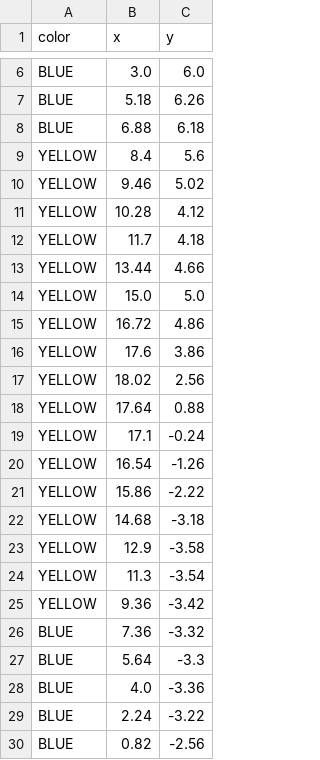
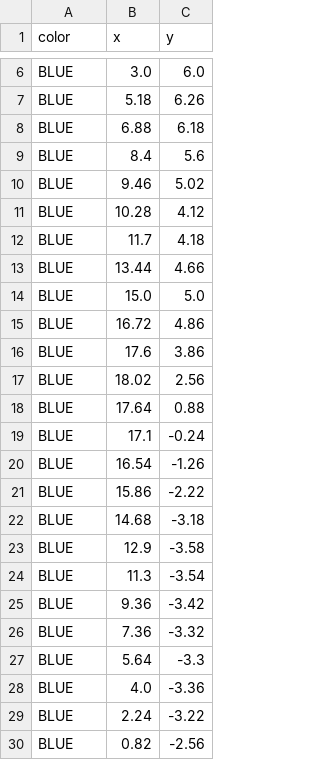
Before and after one commit to usbt0p/Ejercicio-ROS2, a CSV file: src/environment/tracks/small_track.csv, drawn as a sheet; only a part is shown, gaps mark what is left out.

Commit message:
fix: small track cones color

```diff
--- a/src/environment/tracks/small_track.csv
+++ b/src/environment/tracks/small_track.csv
@@ -8,19 +8,19 @@ BLUE,5.18,6.26
 BLUE,6.88,6.18
-YELLOW,8.4,5.6
-YELLOW,9.46,5.02
-YELLOW,10.28,4.12
-YELLOW,11.7,4.18
-YELLOW,13.44,4.66
-YELLOW,15.0,5.0
-YELLOW,16.72,4.86
-YELLOW,17.6,3.86
-YELLOW,18.02,2.56
-YELLOW,17.64,0.88
-YELLOW,17.1,-0.24
-YELLOW,16.54,-1.26
-YELLOW,15.86,-2.22
-YELLOW,14.68,-3.18
-YELLOW,12.9,-3.58
-YELLOW,11.3,-3.54
-YELLOW,9.36,-3.42
+BLUE,8.4,5.6
+BLUE,9.46,5.02
+BLUE,10.28,4.12
+BLUE,11.7,4.18
+BLUE,13.44,4.66
+BLUE,15.0,5.0
+BLUE,16.72,4.86
+BLUE,17.6,3.86
+BLUE,18.02,2.56
+BLUE,17.64,0.88
+BLUE,17.1,-0.24
+BLUE,16.54,-1.26
+BLUE,15.86,-2.22
+BLUE,14.68,-3.18
+BLUE,12.9,-3.58
+BLUE,11.3,-3.54
+BLUE,9.36,-3.42
 BLUE,7.36,-3.32
```
